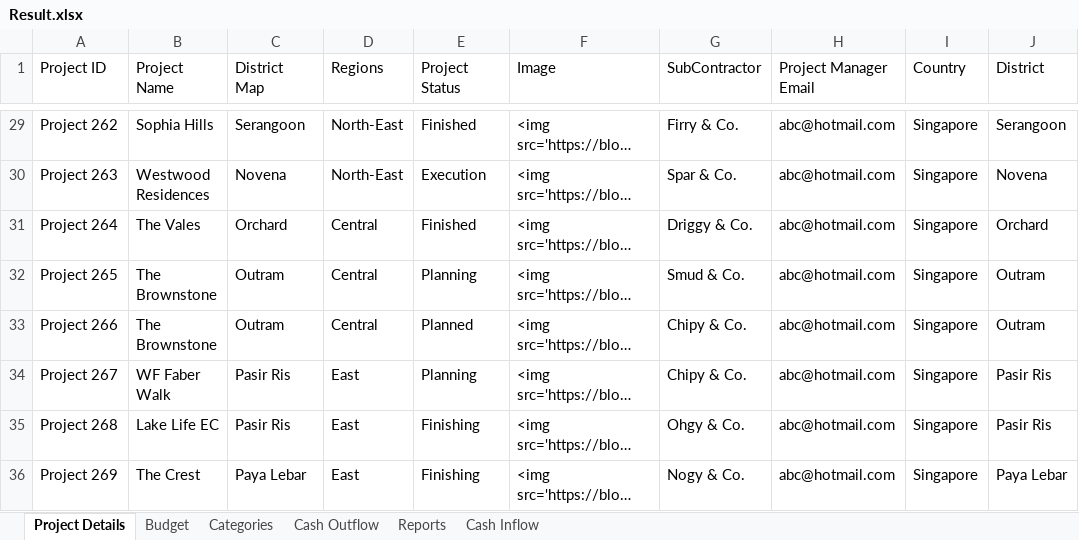
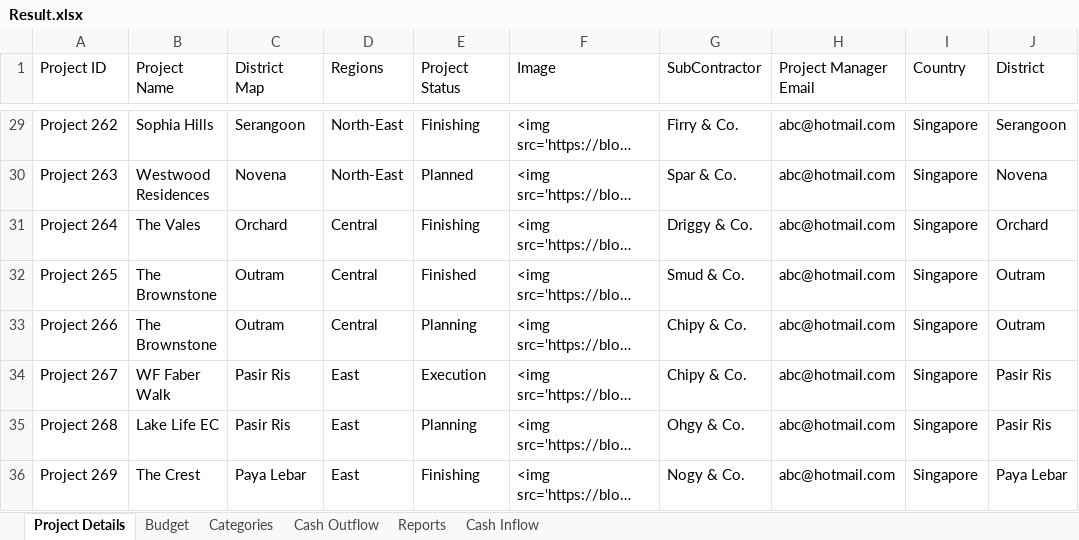
Before and after one commit to amuazm/contractor-data-simulation, an Excel workbook: Output/Result.xlsx, sheet Project Details, drawn as a sheet; only a part is shown, gaps mark what is left out; long unchanged cells end in …; values as stored, in another font and other column widths than the file's, no borders; the diff covers the shown part only; the diff names each change by its address in the sheet, - before the commit and + after, or states it on an @@ line.

```diff
--- a/Output/Result.xlsx (sheet Project Details)
+++ b/Output/Result.xlsx (sheet Project Details)
-E29 (Project Status): Finished
+E29 (Project Status): Finishing
-E30 (Project Status): Execution
+E30 (Project Status): Planned
-E31 (Project Status): Finished
+E31 (Project Status): Finishing
-E32 (Project Status): Planning
+E32 (Project Status): Finished
-E33 (Project Status): Planned
+E33 (Project Status): Planning
-E34 (Project Status): Planning
+E34 (Project Status): Execution
-E35 (Project Status): Finishing
+E35 (Project Status): Planning
```
Also changed, not shown: 24 edited cells elsewhere in this sheet, sheet Cash Outflow, sheet Reports, sheet Categories, sheet Cash Inflow, sheet Budget, 1 other file.
